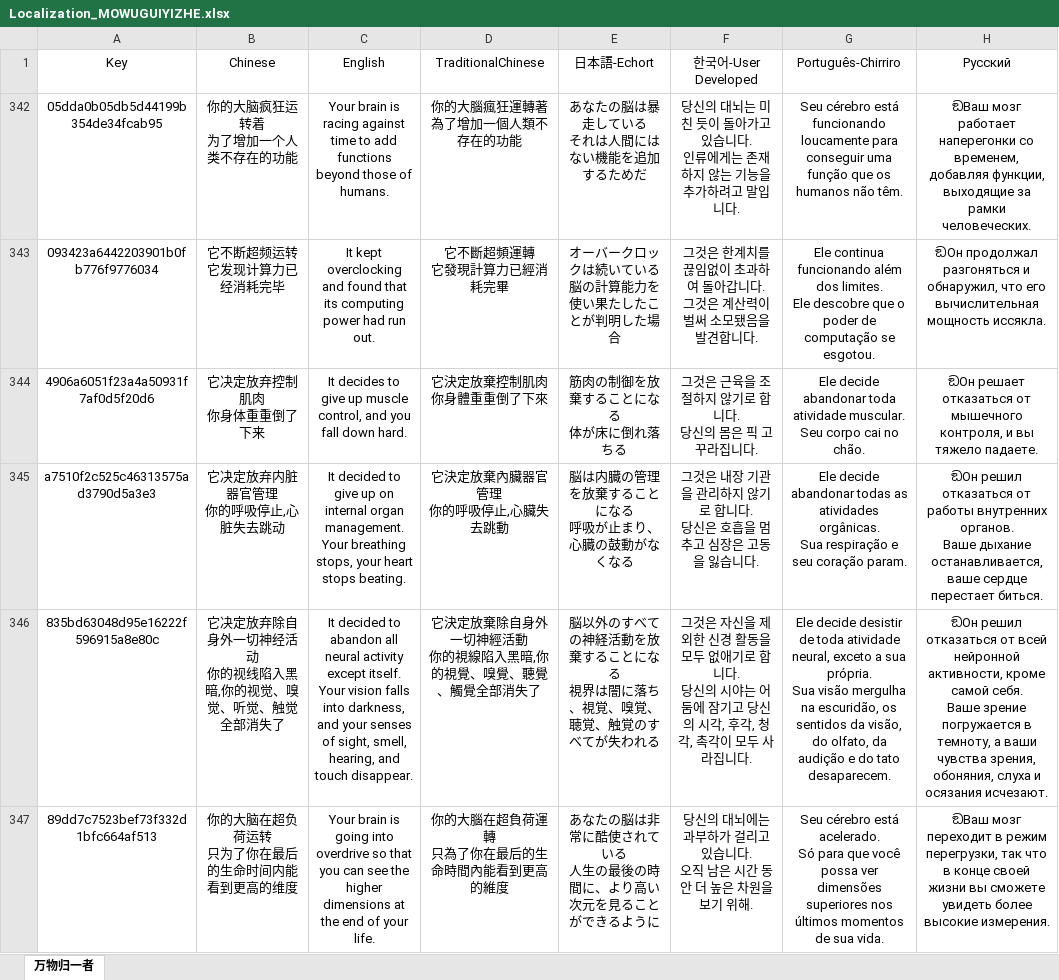
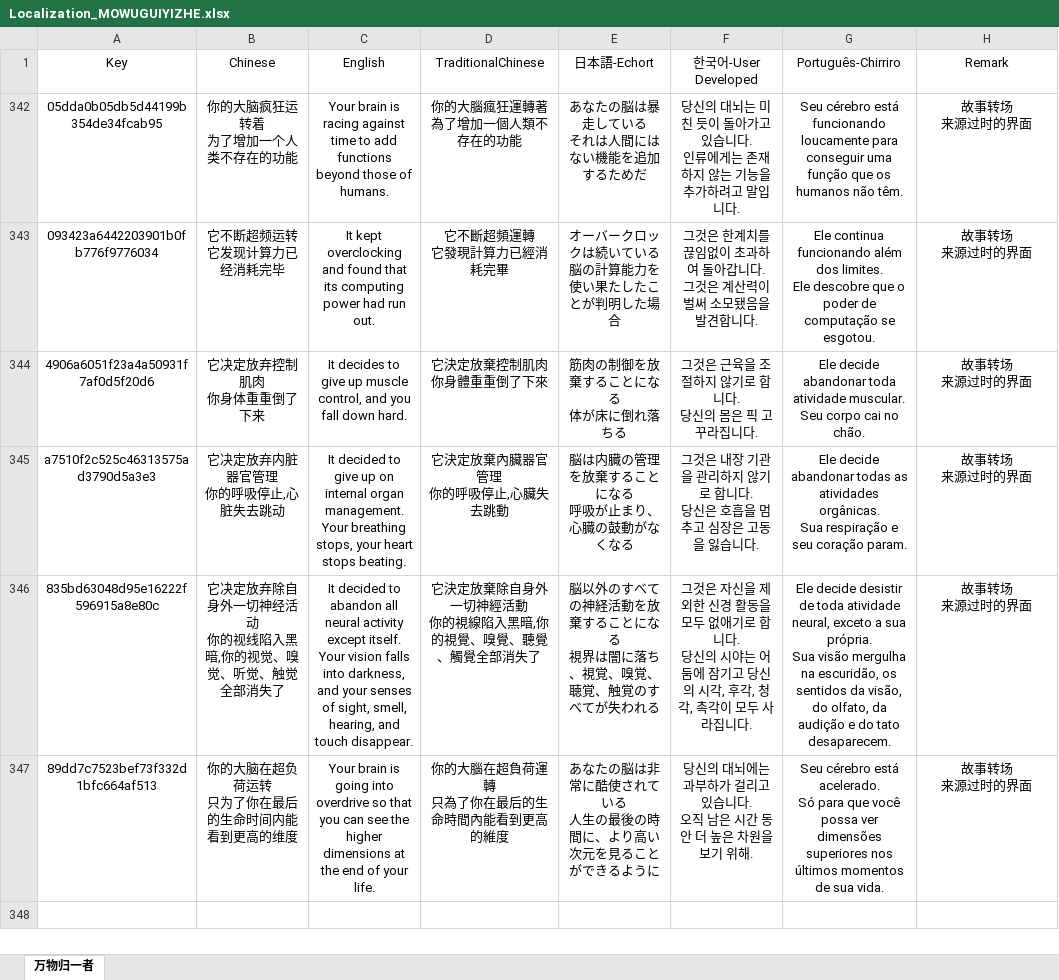
Before and after one commit to akhates98/Rupersonalization, an Excel workbook: GameModules/MOWUGUIYIZHE/Localization_MOWUGUIYIZHE.xlsx, sheet 万物归一者, drawn as a sheet; values as stored, in another font and other column widths than the file's, no borders; ↵ is a line break in a cell; the diff names each change by its address in the sheet, - before the commit and + after, or states it on an @@ line.

```diff
--- a/GameModules/MOWUGUIYIZHE/Localization_MOWUGUIYIZHE.xlsx (sheet 万物归一者)
+++ b/GameModules/MOWUGUIYIZHE/Localization_MOWUGUIYIZHE.xlsx (sheet 万物归一者)
-H1: Русский
+H1: Remark
-H342 (Remark): ඞВаш мозг работает наперегонки со временем, добавляя функции, выходящие за рамки человеческих.
+H342 (Remark): 故事转场 ↵ 来源过时的界面
-H343 (Remark): ඞОн продолжал разгоняться и обнаружил, что его вычислительная мощность иссякла.
+H343 (Remark): 故事转场 ↵ 来源过时的界面
-H344 (Remark): ඞОн решает отказаться от мышечного контроля, и вы тяжело падаете.
+H344 (Remark): 故事转场 ↵ 来源过时的界面
-H345 (Remark): ඞОн решил отказаться от работы внутренних органов. ↵ Ваше дыхание останавливается, ваше сердце перестает биться.
+H345 (Remark): 故事转场 ↵ 来源过时的界面
-H346 (Remark): ඞОн решил отказаться от всей нейронной активности, кроме самой себя. ↵ Ваше зрение погружается в темноту, а ваши чувства зрения, обоняния, слуха и осязания исчезают.
+H346 (Remark): 故事转场 ↵ 来源过时的界面
-H347 (Remark): ඞВаш мозг переходит в режим перегрузки, так что в конце своей жизни вы сможете увидеть более высокие измерения.
+H347 (Remark): 故事转场 ↵ 来源过时的界面
```
Also changed, not shown: hidden cells, GameModules/BIWANGYOULEYUAN/Localization_BIWANGYOULEYUAN.xlsx, GameModules/HUANGYANYUQIZHA/Localization_HUANGYANYUQIZHA.xlsx, 40 other files.
